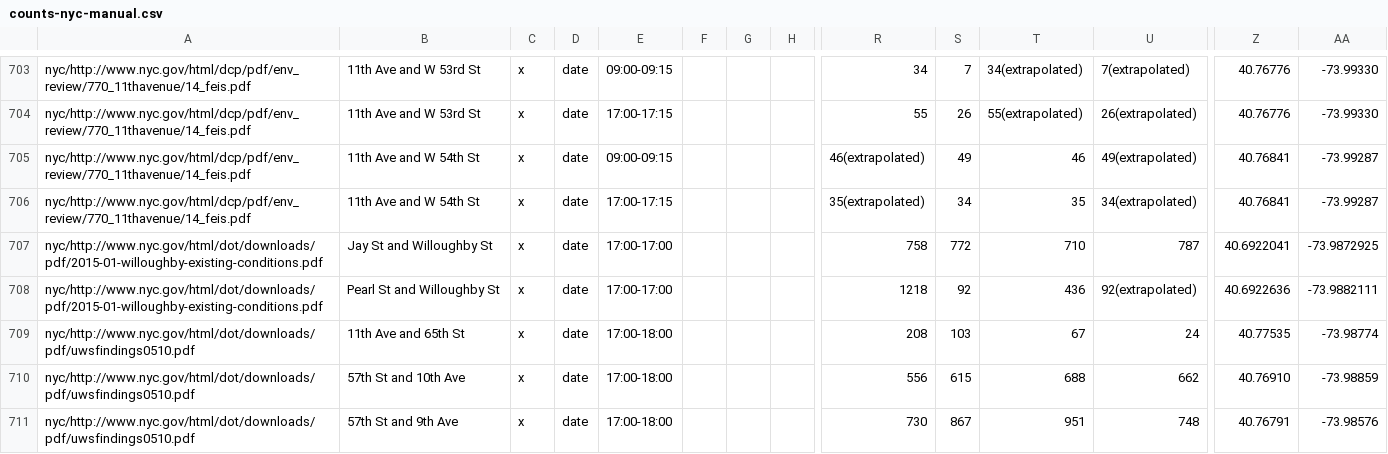
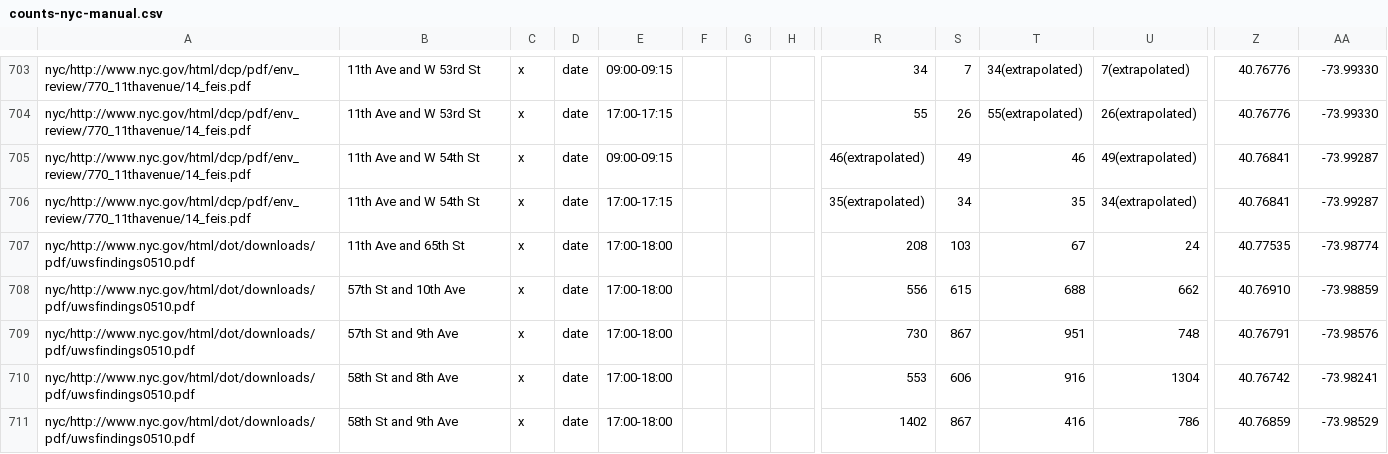
Before and after one commit to e-n-f/nyc-traffic-counts, a CSV file: counts-nyc-manual.csv, drawn as a sheet; only a part is shown, gaps mark what is left out; the shorter side is filled out with more unchanged rows; rows hold the shown columns only; the diff names each change by its address in the sheet, - before the commit and + after, or states it on an @@ line.

```diff
--- a/counts-nyc-manual.csv
+++ b/counts-nyc-manual.csv
-row 707: nyc/http://www.nyc.gov/html/dot/downloads/pdf/2015-01-willoughby-existing-conditions.pdf | Jay St and Willoughby St | x | date | 17:00-17:00 |  |  |  | 758 | 772 | 710 | 787 | 40.6922041 | -73.9872925
-row 708: nyc/http://www.nyc.gov/html/dot/downloads/pdf/2015-01-willoughby-existing-conditions.pdf | Pearl St and Willoughby St | x | date | 17:00-17:00 |  |  |  | 1218 | 92 | 436 | 92(extrapolated) | 40.6922636 | -73.9882111
```
Also changed, not shown: 1 other file.
